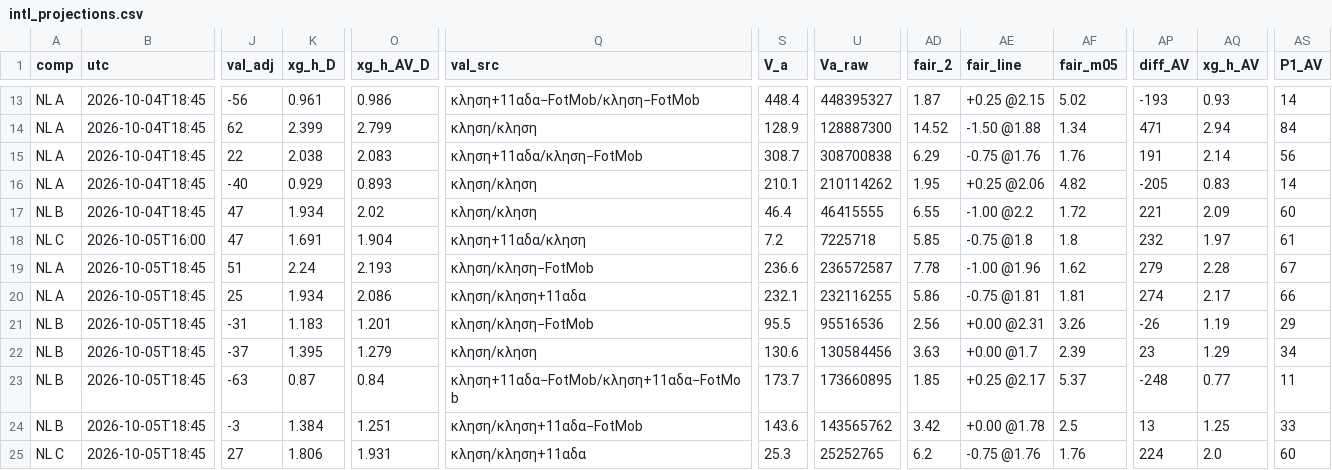
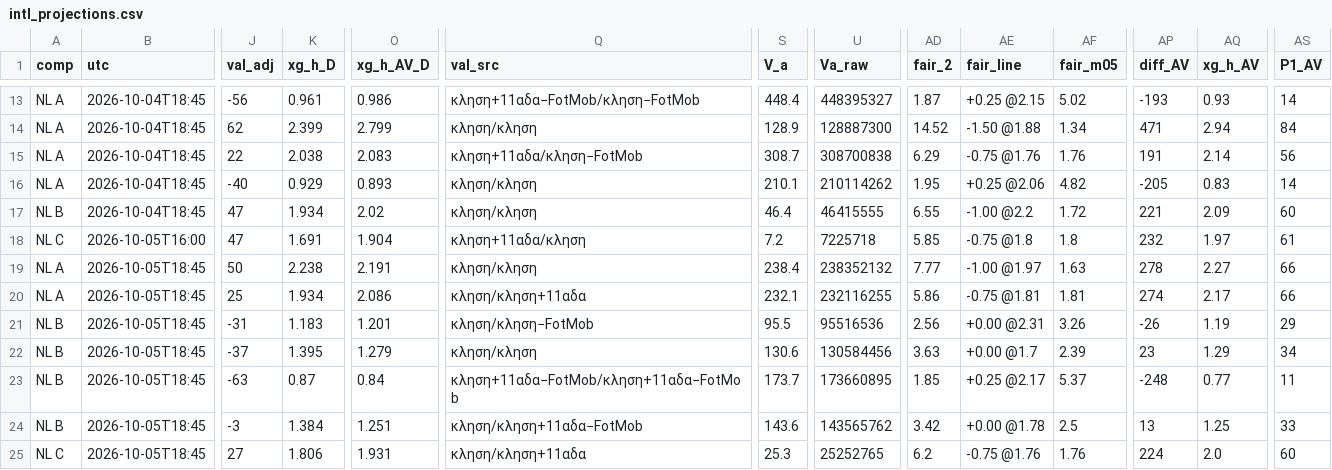
Before and after one commit to stelios1891-afk/xg-dashboard, a CSV file: intl_projections.csv, drawn as a sheet; only a part is shown, gaps mark what is left out; the diff names each change by its address in the sheet, - before the commit and + after, or states it on an @@ line.

```diff
--- a/intl_projections.csv
+++ b/intl_projections.csv
-J19 (val_adj): 51
+J19 (val_adj): 50
-K19 (xg_h_D): 2.24
+K19 (xg_h_D): 2.238
-O19 (xg_h_AV_D): 2.193
+O19 (xg_h_AV_D): 2.191
-Q19 (val_src): κληση/κληση−FotMob
+Q19 (val_src): κληση/κληση
-S19 (V_a): 236.6
+S19 (V_a): 238.4
-U19 (Va_raw): 236572587
+U19 (Va_raw): 238352132
-AD19 (fair_2): 7.78
+AD19 (fair_2): 7.77
-AE19 (fair_line): -1.00 @1.96
+AE19 (fair_line): -1.00 @1.97
-AF19 (fair_m05): 1.62
+AF19 (fair_m05): 1.63
-AP19 (diff_AV): 279
+AP19 (diff_AV): 278
-AQ19 (xg_h_AV): 2.28
+AQ19 (xg_h_AV): 2.27
-AS19 (P1_AV): 67
+AS19 (P1_AV): 66
```
Also changed, not shown: intl_nl_overs_2627.csv, intl_nl_shadow_2627.csv, 2 other files.
